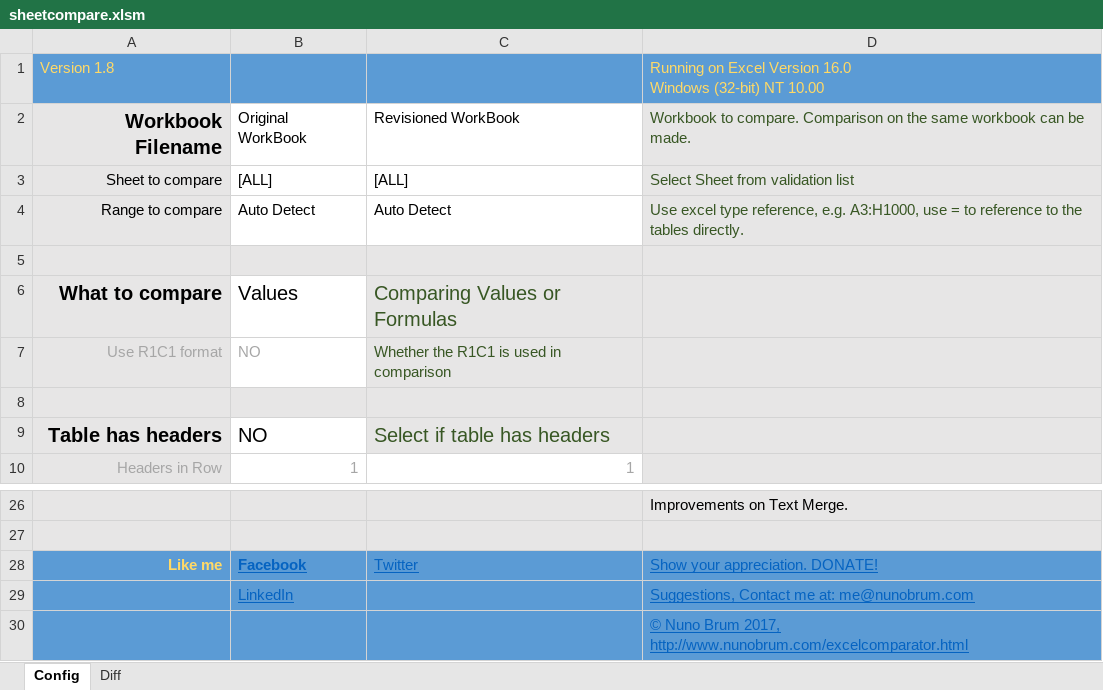
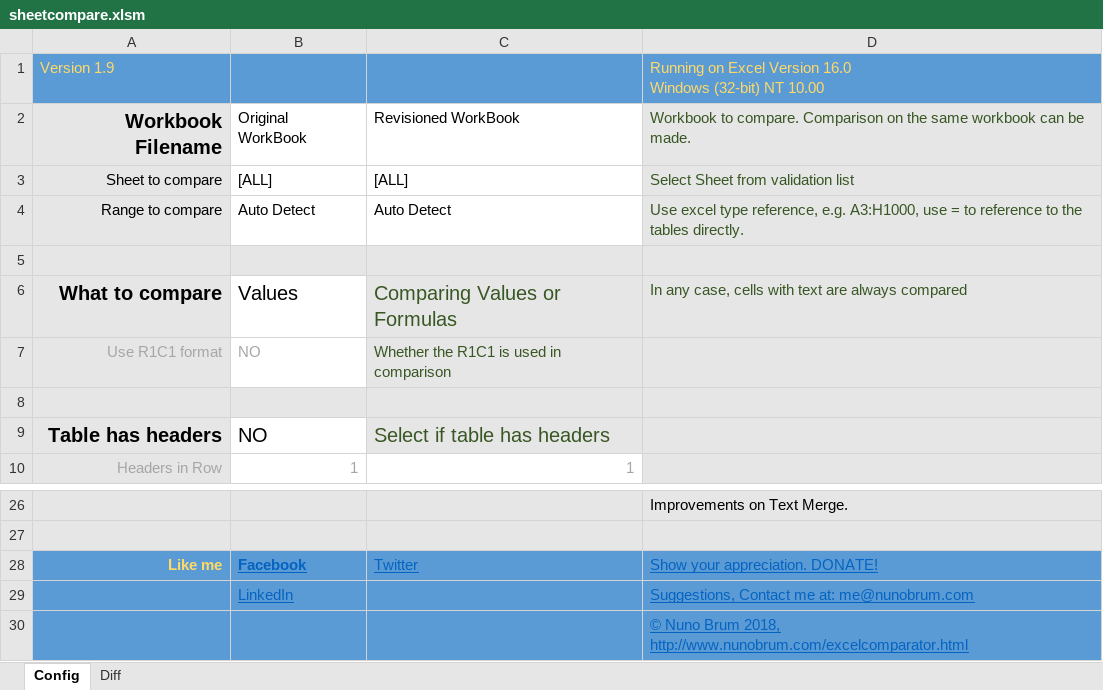
Before and after one commit to nunobrum/ExcelComparator, an Excel workbook: sheetcompare.xlsm, sheet Config, drawn as a sheet; only a part is shown, gaps mark what is left out; values as stored, in another font and other column widths than the file's, no borders; charts and pictures not drawn; the diff names each change by its address in the sheet, - before the commit and + after, or states it on an @@ line.

Commit message:
Version 1.9a (02 December 2018) Fixes on the annotations with sheet headers are selected Allowing the comparison of All sheets with a primary key. Comparing Formulas will also compare texts.

```diff
--- a/sheetcompare.xlsm (sheet Config)
+++ b/sheetcompare.xlsm (sheet Config)
-A1: Version 1.8
+A1: Version 1.9
-D6: (empty)
+D6: In any case, cells with text are always compared
-D30: …Nuno Brum 2017, http://www.nunobrum.com/excelcomparator.html
+D30: …Nuno Brum 2018, http://www.nunobrum.com/excelcomparator.html
```
Also changed, not shown: 4 other files.
